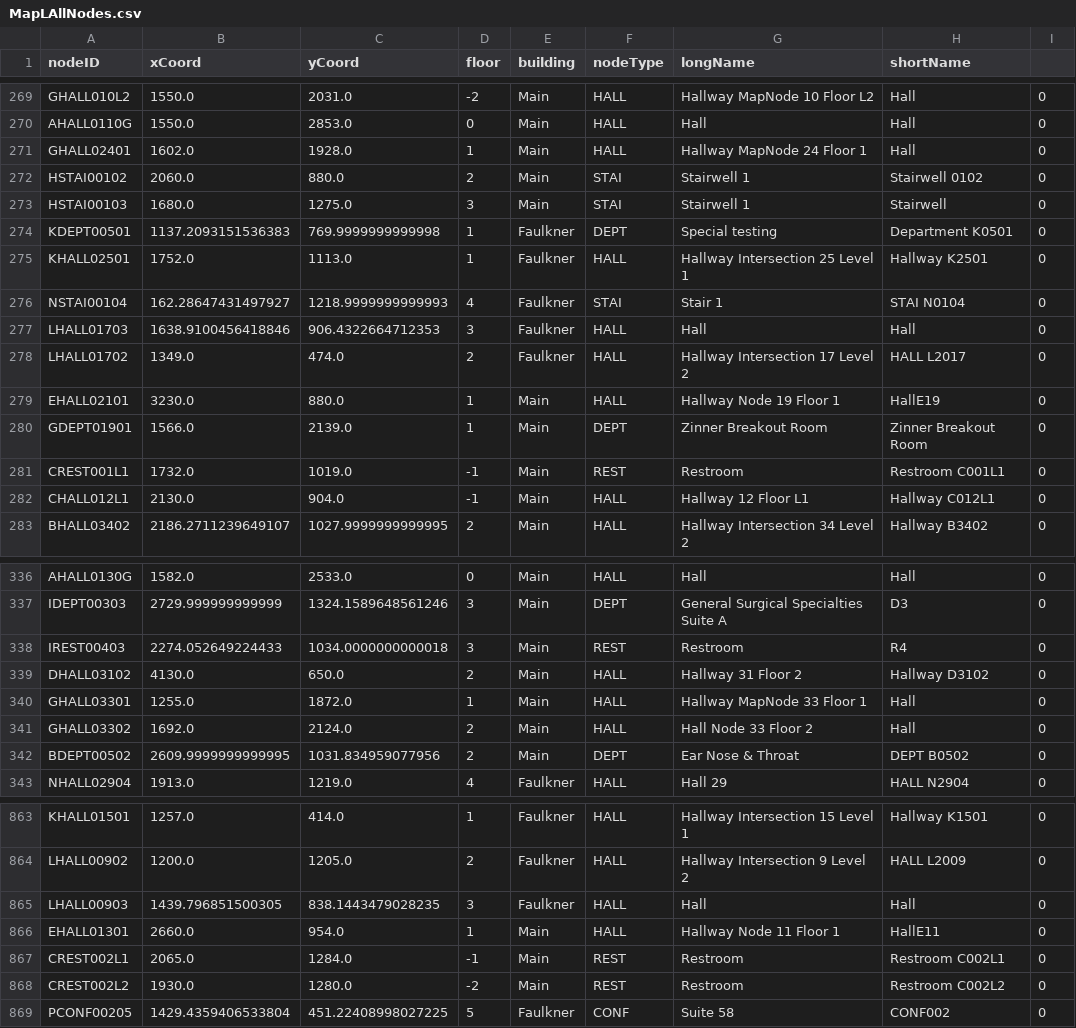
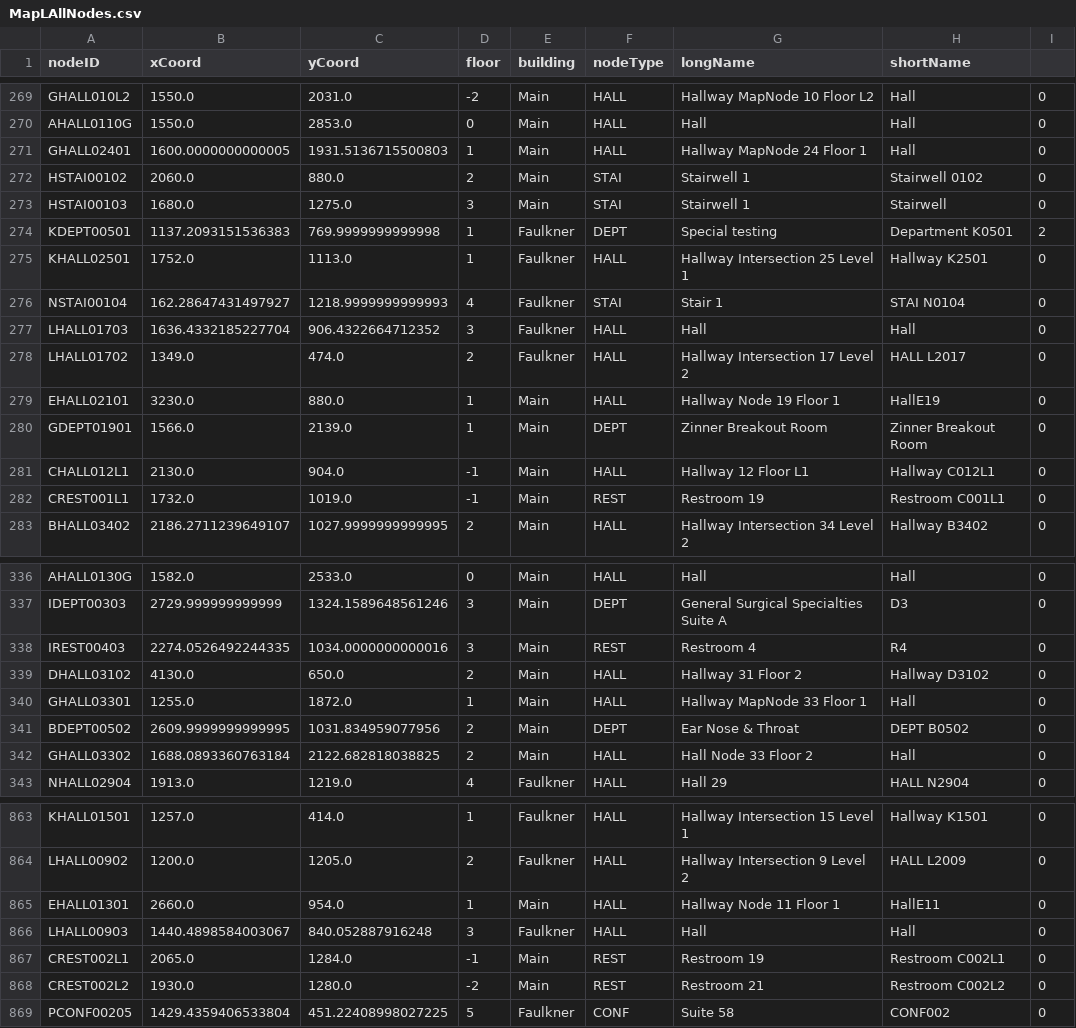
Before and after one commit to cscholler/SoftwareEngineeringD20, a CSV file: src/main/resources/edu/wpi/cs3733/d20/teamL/csv/MapLAllNodes.csv, drawn as a sheet; only a part is shown, gaps mark what is left out; the diff covers the shown part only.

```diff
--- a/src/main/resources/edu/wpi/cs3733/d20/teamL/csv/MapLAllNodes.csv
+++ b/src/main/resources/edu/wpi/cs3733/d20/teamL/csv/MapLAllNodes.csv
@@ -270,9 +270,9 @@ GHALL010L2,1550.0,2031.0,-2,Main,HALL,Hallway MapNode 10 Floor L2,Hall,0
 AHALL0110G,1550.0,2853.0,0,Main,HALL,Hall,Hall,0
-GHALL02401,1602.0,1928.0,1,Main,HALL,Hallway MapNode 24 Floor 1,Hall,0
+GHALL02401,1600.0000000000005,1931.5136715500803,1,Main,HALL,Hallway MapNode 24 Floor 1,Hall,0
 HSTAI00102,2060.0,880.0,2,Main,STAI,Stairwell 1,Stairwell 0102,0
 HSTAI00103,1680.0,1275.0,3,Main,STAI,Stairwell 1,Stairwell,0
-KDEPT00501,1137.2093151536383,769.9999999999998,1,Faulkner,DEPT,Special testing,Department K0501,0
+KDEPT00501,1137.2093151536383,769.9999999999998,1,Faulkner,DEPT,Special testing,Department K0501,2
 KHALL02501,1752.0,1113.0,1,Faulkner,HALL,Hallway Intersection 25 Level 1,Hallway K2501,0
 NSTAI00104,162.28647431497927,1218.9999999999993,4,Faulkner,STAI,Stair 1,STAI N0104,0
-LHALL01703,1638.9100456418846,906.4322664712353,3,Faulkner,HALL,Hall,Hall,0
+LHALL01703,1636.4332185227704,906.4322664712352,3,Faulkner,HALL,Hall,Hall,0
 LHALL01702,1349.0,474.0,2,Faulkner,HALL,Hallway Intersection 17 Level 2,HALL L2017,0
@@ -280,4 +280,4 @@ EHALL02101,3230.0,880.0,1,Main,HALL,Hallway Node 19 Floor 1,HallE19,0
 GDEPT01901,1566.0,2139.0,1,Main,DEPT,Zinner Breakout Room,Zinner Breakout Room,0
-CREST001L1,1732.0,1019.0,-1,Main,REST,Restroom,Restroom C001L1,0
 CHALL012L1,2130.0,904.0,-1,Main,HALL,Hallway 12 Floor L1,Hallway C012L1,0
+CREST001L1,1732.0,1019.0,-1,Main,REST,Restroom 19,Restroom C001L1,0
 BHALL03402,2186.2711239649107,1027.9999999999995,2,Main,HALL,Hallway Intersection 34 Level 2,Hallway B3402,0
@@ -337,7 +337,7 @@ AHALL0130G,1582.0,2533.0,0,Main,HALL,Hall,Hall,0
 IDEPT00303,2729.999999999999,1324.1589648561246,3,Main,DEPT,General Surgical Specialties Suite A,D3,0
-IREST00403,2274.052649224433,1034.0000000000018,3,Main,REST,Restroom,R4,0
+IREST00403,2274.0526492244335,1034.0000000000016,3,Main,REST,Restroom 4,R4,0
 DHALL03102,4130.0,650.0,2,Main,HALL,Hallway 31 Floor 2,Hallway D3102,0
 GHALL03301,1255.0,1872.0,1,Main,HALL,Hallway MapNode 33 Floor 1,Hall,0
-GHALL03302,1692.0,2124.0,2,Main,HALL,Hall Node 33 Floor 2,Hall,0
 BDEPT00502,2609.9999999999995,1031.834959077956,2,Main,DEPT,Ear Nose & Throat,DEPT B0502,0
+GHALL03302,1688.0893360763184,2122.682818038825,2,Main,HALL,Hall Node 33 Floor 2,Hall,0
 NHALL02904,1913.0,1219.0,4,Faulkner,HALL,Hall 29,HALL N2904,0
@@ -864,6 +864,6 @@ KHALL01501,1257.0,414.0,1,Faulkner,HALL,Hallway Intersection 15 Level 1,Hallway
 LHALL00902,1200.0,1205.0,2,Faulkner,HALL,Hallway Intersection 9 Level 2,HALL L2009,0
-LHALL00903,1439.796851500305,838.1443479028235,3,Faulkner,HALL,Hall,Hall,0
 EHALL01301,2660.0,954.0,1,Main,HALL,Hallway Node 11 Floor 1,HallE11,0
-CREST002L1,2065.0,1284.0,-1,Main,REST,Restroom,Restroom C002L1,0
-CREST002L2,1930.0,1280.0,-2,Main,REST,Restroom,Restroom C002L2,0
+LHALL00903,1440.4898584003067,840.052887916248,3,Faulkner,HALL,Hall,Hall,0
+CREST002L1,2065.0,1284.0,-1,Main,REST,Restroom 19,Restroom C002L1,0
+CREST002L2,1930.0,1280.0,-2,Main,REST,Restroom 21,Restroom C002L2,0
 PCONF00205,1429.4359406533804,451.22408998027225,5,Faulkner,CONF,Suite 58,CONF002,0
```
Also changed, not shown: 13 moved rows and 106 edited cells elsewhere in this file, src/main/resources/edu/wpi/cs3733/d20/teamL/csv/MapLAllEdges.csv, 2 other files.
